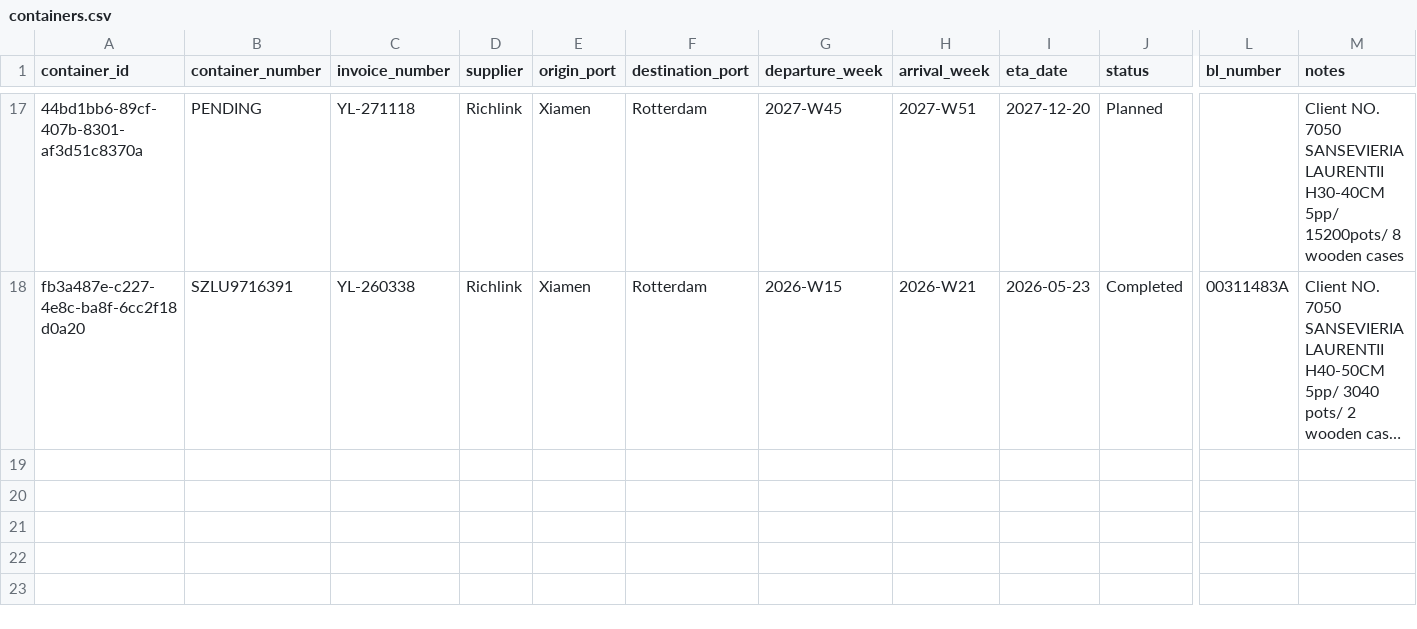
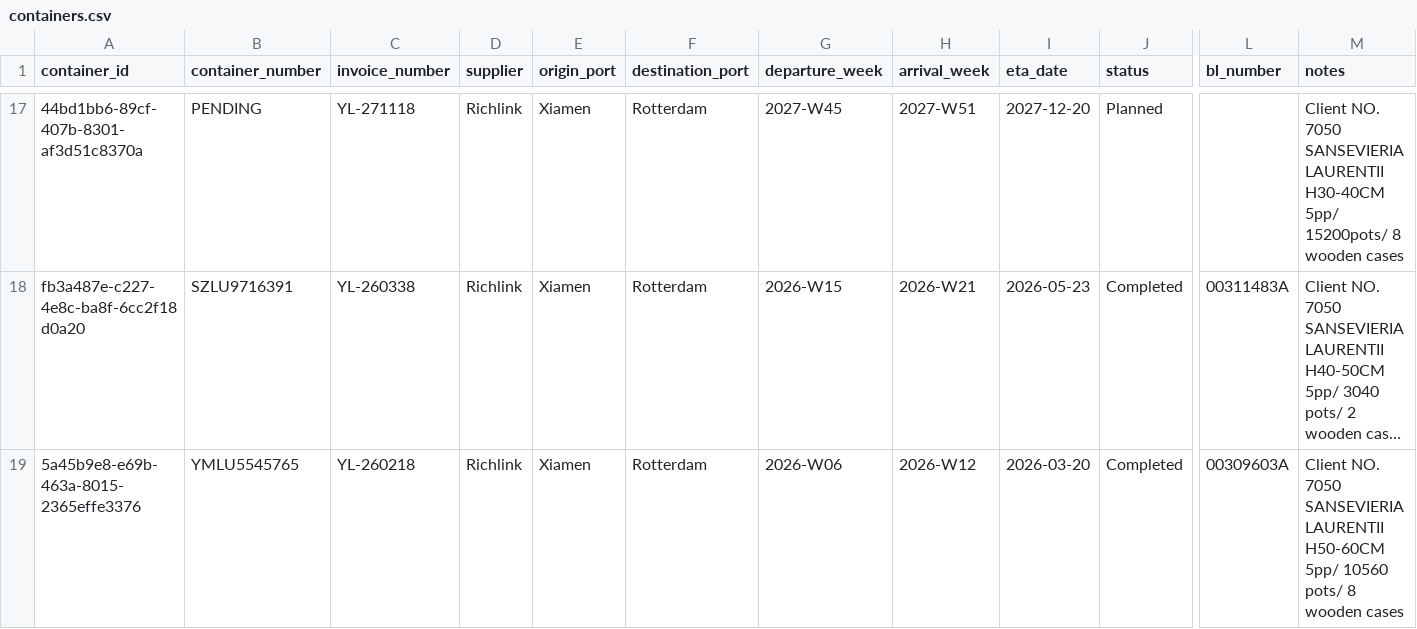
Before and after one commit to Pdvgpc/Container-Tracker-GPC, a CSV file: data/containers.csv, drawn as a sheet; only a part is shown, gaps mark what is left out; long unchanged cells end in …; rows hold the shown columns only; ↵ is a line break in a cell; the diff names each change by its address in the sheet, - before the commit and + after, or states it on an @@ line.

Commit message:
Add container YMLU5545765

```diff
--- a/data/containers.csv
+++ b/data/containers.csv
+row 19: 5a45b9e8-e69b-463a-8015-2365effe3376 | YMLU5545765 | YL-260218 | Richlink | Xiamen | Rotterdam | 2026-W06 | 2026-W12 | 2026-03-20 | Completed | 00309603A | Client NO. 7050 ↵ SANSEVIERIA LAURENTII H50-60CM 5pp/ 10560 pots/ 8 wooden cases
```
